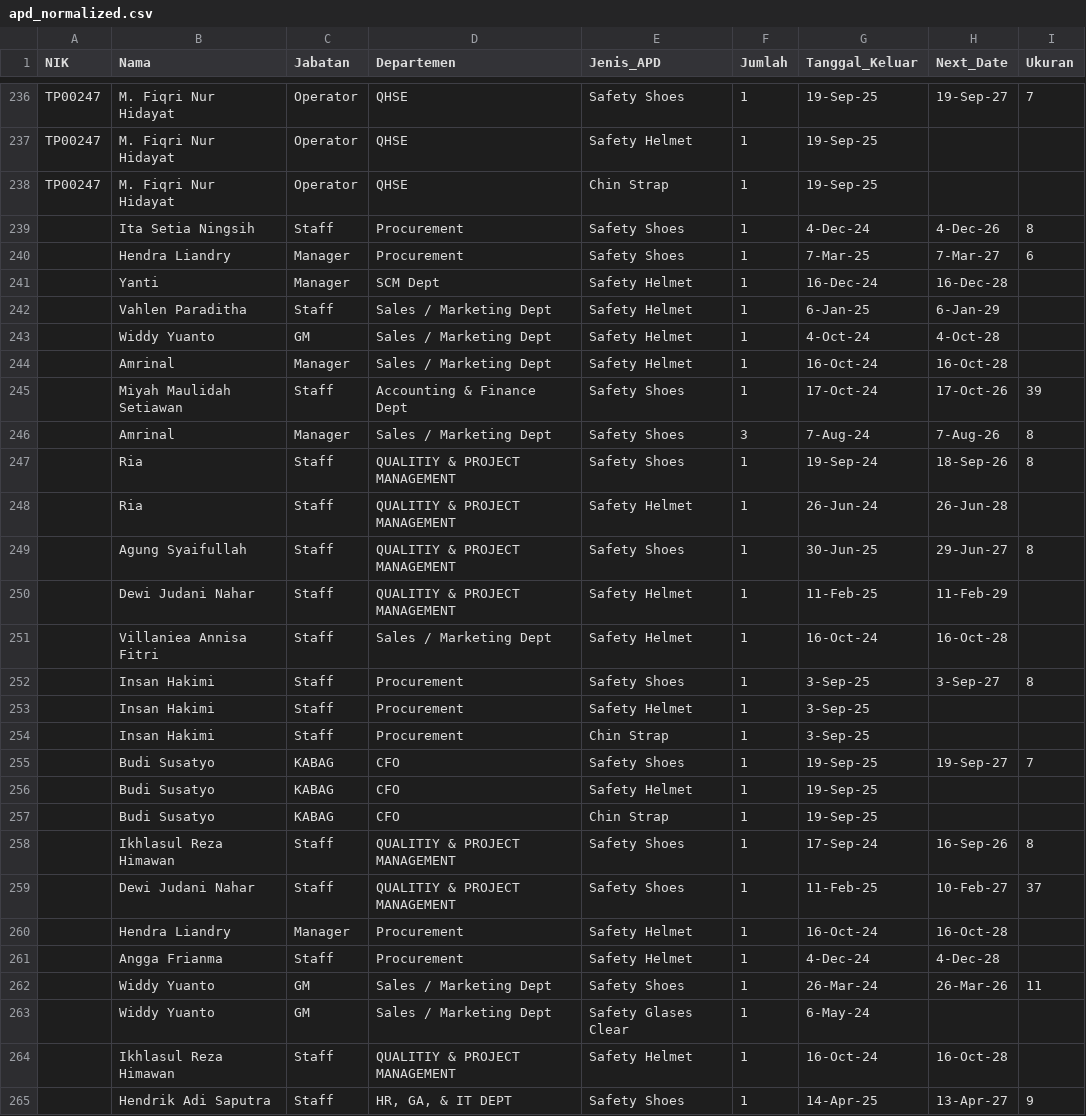
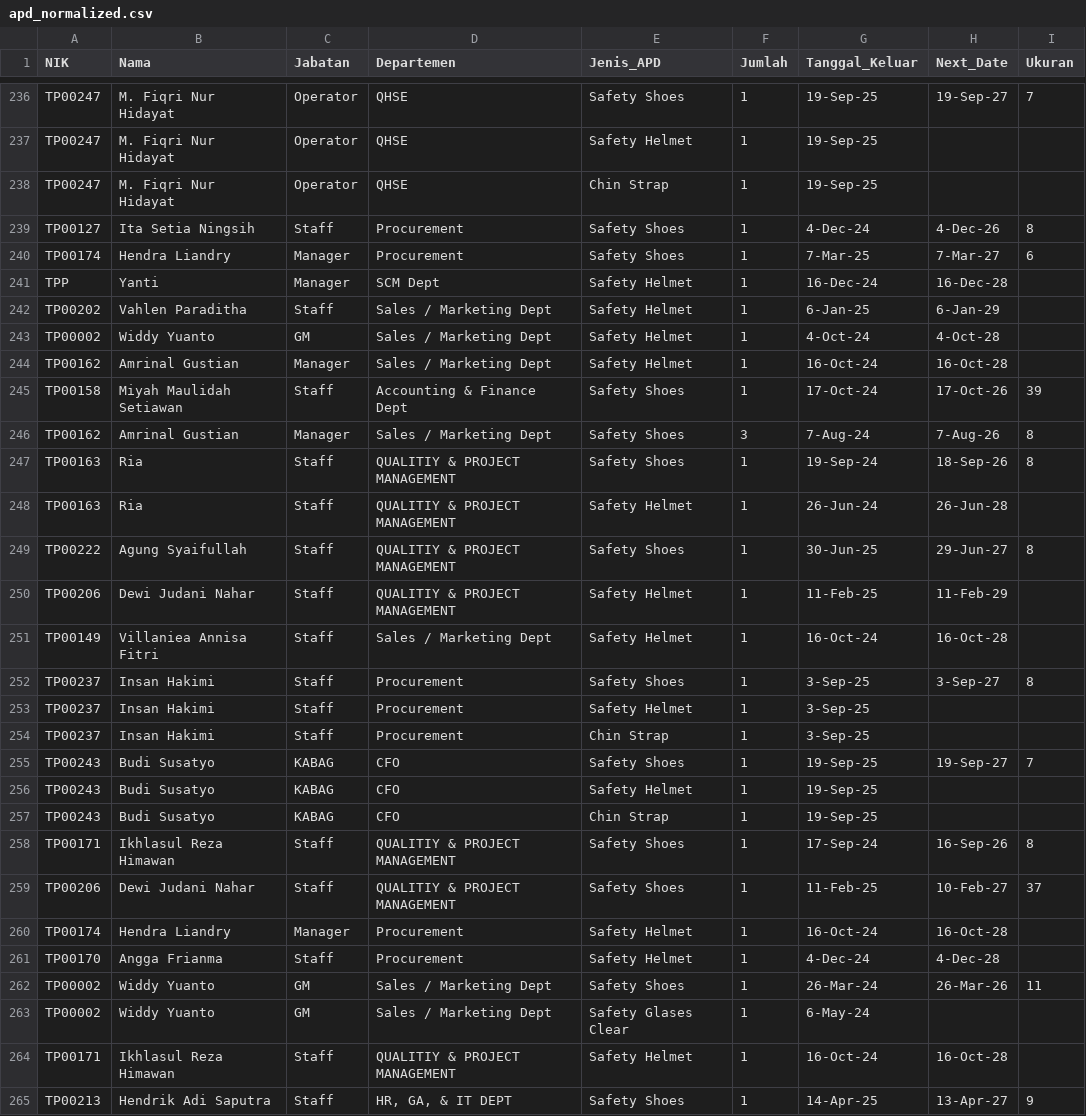
Before and after one commit to aryadiwahyu-crypto/ppe-tracking, a CSV file: apd_normalized.csv, drawn as a sheet; only a part is shown, gaps mark what is left out; the diff covers the shown part only.

Commit message:
Add files via upload

```diff
--- a/apd_normalized.csv
+++ b/apd_normalized.csv
@@ -238,28 +238,28 @@ TP00247,M. Fiqri Nur Hidayat,Operator,QHSE,Safety Helmet,1,19-Sep-25,,
 TP00247,M. Fiqri Nur Hidayat,Operator,QHSE,Chin Strap,1,19-Sep-25,,
-,Ita Setia Ningsih,Staff,Procurement,Safety Shoes,1,4-Dec-24,4-Dec-26,8
-,Hendra Liandry,Manager,Procurement,Safety Shoes,1,7-Mar-25,7-Mar-27,6
-,Yanti,Manager,SCM Dept,Safety Helmet,1,16-Dec-24,16-Dec-28,
-,Vahlen Paraditha,Staff,Sales / Marketing Dept,Safety Helmet,1,6-Jan-25,6-Jan-29,
-,Widdy Yuanto,GM,Sales / Marketing Dept,Safety Helmet,1,4-Oct-24,4-Oct-28,
-,Amrinal,Manager,Sales / Marketing Dept,Safety Helmet,1,16-Oct-24,16-Oct-28,
-,Miyah Maulidah Setiawan,Staff,Accounting & Finance Dept,Safety Shoes,1,17-Oct-24,17-Oct-26,39
-,Amrinal,Manager,Sales / Marketing Dept,Safety Shoes,3,7-Aug-24,7-Aug-26,8
-,Ria,Staff,QUALITIY & PROJECT MANAGEMENT,Safety Shoes,1,19-Sep-24,18-Sep-26,8
-,Ria,Staff,QUALITIY & PROJECT MANAGEMENT,Safety Helmet,1,26-Jun-24,26-Jun-28,
-,Agung Syaifullah,Staff,QUALITIY & PROJECT MANAGEMENT,Safety Shoes,1,30-Jun-25,29-Jun-27,8
-,Dewi Judani Nahar,Staff,QUALITIY & PROJECT MANAGEMENT,Safety Helmet,1,11-Feb-25,11-Feb-29,
-,Villaniea Annisa Fitri,Staff,Sales / Marketing Dept,Safety Helmet,1,16-Oct-24,16-Oct-28,
-,Insan Hakimi,Staff,Procurement,Safety Shoes,1,3-Sep-25,3-Sep-27,8
-,Insan Hakimi,Staff,Procurement,Safety Helmet,1,3-Sep-25,,
-,Insan Hakimi,Staff,Procurement,Chin Strap,1,3-Sep-25,,
-,Budi Susatyo,KABAG,CFO,Safety Shoes,1,19-Sep-25,19-Sep-27,7
-,Budi Susatyo,KABAG,CFO,Safety Helmet,1,19-Sep-25,,
-,Budi Susatyo,KABAG,CFO,Chin Strap,1,19-Sep-25,,
-,Ikhlasul Reza Himawan,Staff,QUALITIY & PROJECT MANAGEMENT,Safety Shoes,1,17-Sep-24,16-Sep-26,8
-,Dewi Judani Nahar,Staff,QUALITIY & PROJECT MANAGEMENT,Safety Shoes,1,11-Feb-25,10-Feb-27,37
-,Hendra Liandry,Manager,Procurement,Safety Helmet,1,16-Oct-24,16-Oct-28,
-,Angga Frianma,Staff,Procurement,Safety Helmet,1,4-Dec-24,4-Dec-28,
-,Widdy Yuanto,GM,Sales / Marketing Dept,Safety Shoes,1,26-Mar-24,26-Mar-26,11
-,Widdy Yuanto,GM,Sales / Marketing Dept,Safety Glases Clear,1,6-May-24,,
-,Ikhlasul Reza Himawan,Staff,QUALITIY & PROJECT MANAGEMENT,Safety Helmet,1,16-Oct-24,16-Oct-28,
-,Hendrik Adi Saputra,Staff,"HR, GA, & IT DEPT",Safety Shoes,1,14-Apr-25,13-Apr-27,9
+TP00127,Ita Setia Ningsih,Staff,Procurement,Safety Shoes,1,4-Dec-24,4-Dec-26,8
+TP00174,Hendra Liandry,Manager,Procurement,Safety Shoes,1,7-Mar-25,7-Mar-27,6
+TPP,Yanti,Manager,SCM Dept,Safety Helmet,1,16-Dec-24,16-Dec-28,
+TP00202,Vahlen Paraditha,Staff,Sales / Marketing Dept,Safety Helmet,1,6-Jan-25,6-Jan-29,
+TP00002,Widdy Yuanto,GM,Sales / Marketing Dept,Safety Helmet,1,4-Oct-24,4-Oct-28,
+TP00162,Amrinal Gustian,Manager,Sales / Marketing Dept,Safety Helmet,1,16-Oct-24,16-Oct-28,
+TP00158,Miyah Maulidah Setiawan,Staff,Accounting & Finance Dept,Safety Shoes,1,17-Oct-24,17-Oct-26,39
+TP00162,Amrinal Gustian,Manager,Sales / Marketing Dept,Safety Shoes,3,7-Aug-24,7-Aug-26,8
+TP00163,Ria,Staff,QUALITIY & PROJECT MANAGEMENT,Safety Shoes,1,19-Sep-24,18-Sep-26,8
+TP00163,Ria,Staff,QUALITIY & PROJECT MANAGEMENT,Safety Helmet,1,26-Jun-24,26-Jun-28,
+TP00222,Agung Syaifullah,Staff,QUALITIY & PROJECT MANAGEMENT,Safety Shoes,1,30-Jun-25,29-Jun-27,8
+TP00206,Dewi Judani Nahar,Staff,QUALITIY & PROJECT MANAGEMENT,Safety Helmet,1,11-Feb-25,11-Feb-29,
+TP00149,Villaniea Annisa Fitri,Staff,Sales / Marketing Dept,Safety Helmet,1,16-Oct-24,16-Oct-28,
+TP00237,Insan Hakimi,Staff,Procurement,Safety Shoes,1,3-Sep-25,3-Sep-27,8
+TP00237,Insan Hakimi,Staff,Procurement,Safety Helmet,1,3-Sep-25,,
+TP00237,Insan Hakimi,Staff,Procurement,Chin Strap,1,3-Sep-25,,
+TP00243,Budi Susatyo,KABAG,CFO,Safety Shoes,1,19-Sep-25,19-Sep-27,7
+TP00243,Budi Susatyo,KABAG,CFO,Safety Helmet,1,19-Sep-25,,
+TP00243,Budi Susatyo,KABAG,CFO,Chin Strap,1,19-Sep-25,,
+TP00171,Ikhlasul Reza Himawan,Staff,QUALITIY & PROJECT MANAGEMENT,Safety Shoes,1,17-Sep-24,16-Sep-26,8
+TP00206,Dewi Judani Nahar,Staff,QUALITIY & PROJECT MANAGEMENT,Safety Shoes,1,11-Feb-25,10-Feb-27,37
+TP00174,Hendra Liandry,Manager,Procurement,Safety Helmet,1,16-Oct-24,16-Oct-28,
+TP00170,Angga Frianma,Staff,Procurement,Safety Helmet,1,4-Dec-24,4-Dec-28,
+TP00002,Widdy Yuanto,GM,Sales / Marketing Dept,Safety Shoes,1,26-Mar-24,26-Mar-26,11
+TP00002,Widdy Yuanto,GM,Sales / Marketing Dept,Safety Glases Clear,1,6-May-24,,
+TP00171,Ikhlasul Reza Himawan,Staff,QUALITIY & PROJECT MANAGEMENT,Safety Helmet,1,16-Oct-24,16-Oct-28,
+TP00213,Hendrik Adi Saputra,Staff,"HR, GA, & IT DEPT",Safety Shoes,1,14-Apr-25,13-Apr-27,9
```
Also changed, not shown: 14 added rows and 1 edited cell elsewhere in this file.
